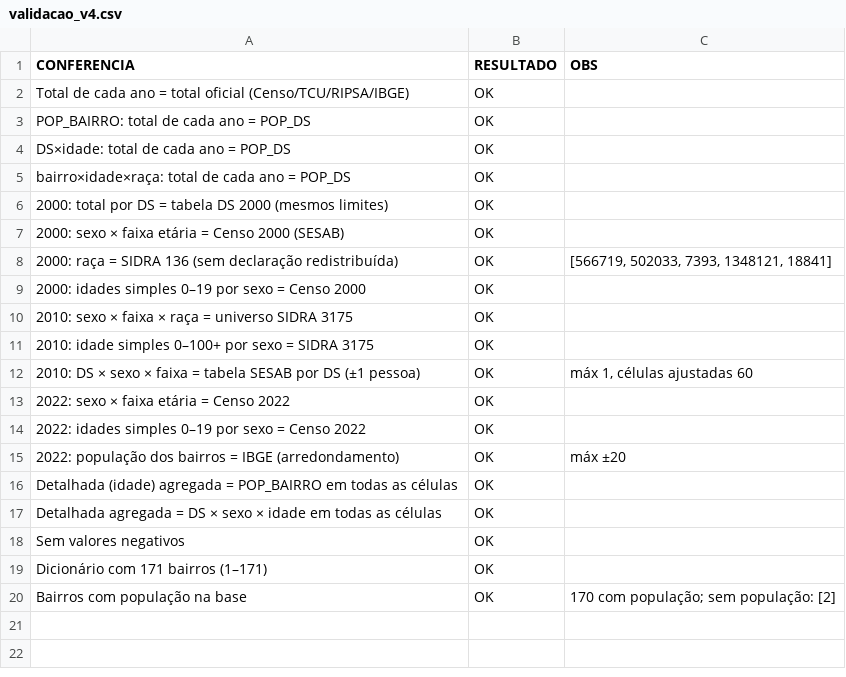
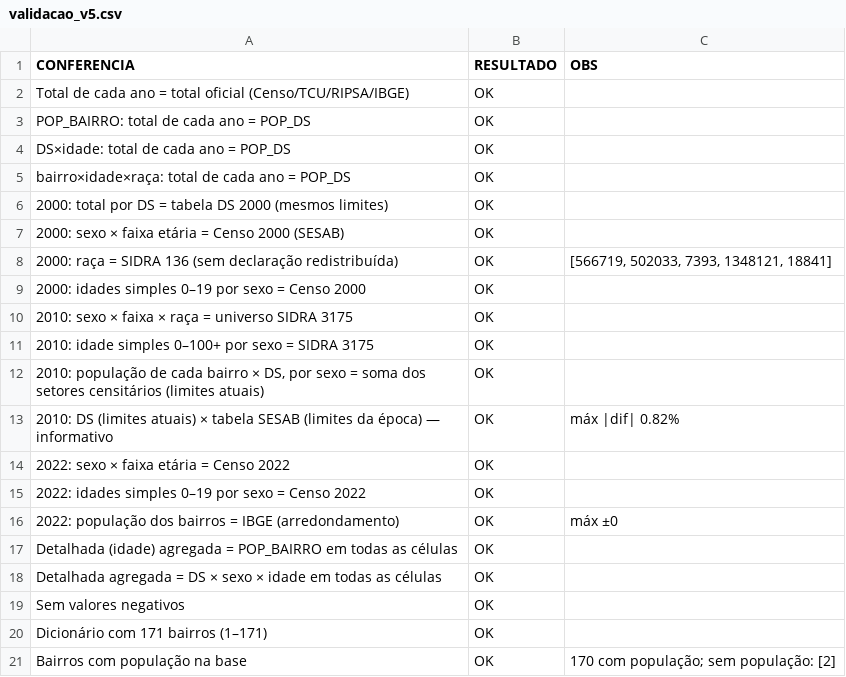
Before and after one commit to 05071982/Protocolo-metodologico-populacao-salvador-ds-raca, a CSV file: resultados/validacao_v5.csv (was resultados/validacao_v4.csv), drawn as a sheet.

```diff
--- a/resultados/validacao_v4.csv
+++ b/resultados/validacao_v5.csv
@@ -11,6 +11,7 @@ bairro×idade×raça: total de cada ano = POP_DS,OK,
 2010: idade simples 0–100+ por sexo = SIDRA 3175,OK,
-2010: DS × sexo × faixa = tabela SESAB por DS (±1 pessoa),OK,"máx 1, células ajustadas 60"
+"2010: população de cada bairro × DS, por sexo = soma dos setores censitários (limites atuais)",OK,
+2010: DS (limites atuais) × tabela SESAB (limites da época) — informativo,OK,máx |dif| 0.82%
 2022: sexo × faixa etária = Censo 2022,OK,
 2022: idades simples 0–19 por sexo = Censo 2022,OK,
-2022: população dos bairros = IBGE (arredondamento),OK,máx ±20
+2022: população dos bairros = IBGE (arredondamento),OK,máx ±0
 Detalhada (idade) agregada = POP_BAIRRO em todas as células,OK,
```
Also changed, not shown: dados/estrutura/idade_simples_censos_ds.csv, dados/estrutura/proporcao_idade_simples_na_faixa.csv, 53 other files.
